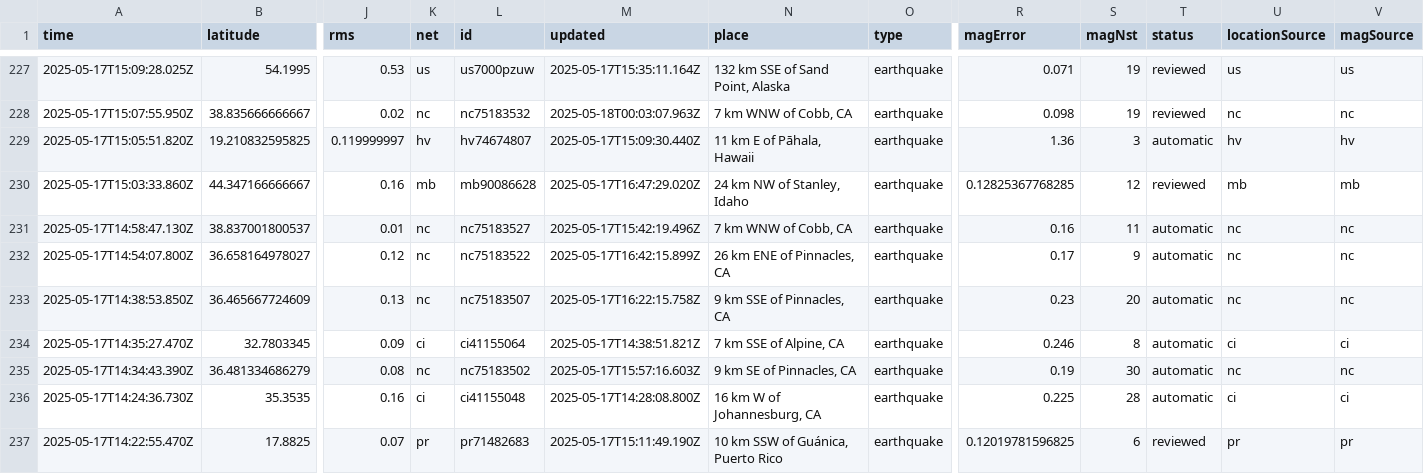
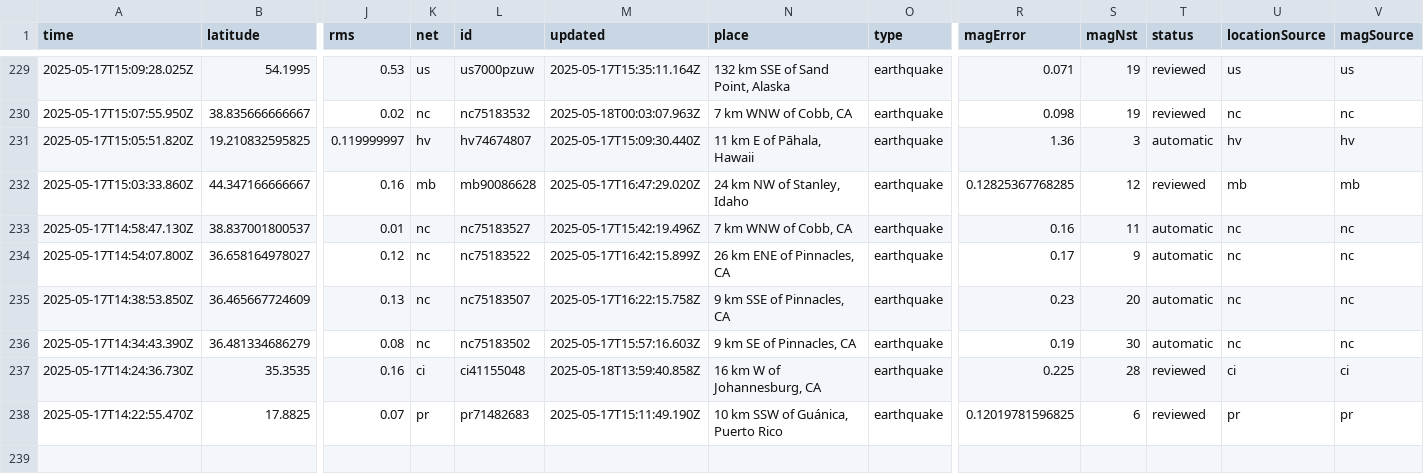
Before and after one commit to xaqanik/actions_test, a CSV file: usgs_current.csv, drawn as a sheet; only a part is shown, gaps mark what is left out; removed rows and columns are numbered as before the commit, all else as after; rows hold the shown columns only; the diff covers the shown part only; the diff names each change by its address in the sheet, - before the commit and + after, or states it on an @@ line.

```diff
--- a/usgs_current.csv
+++ b/usgs_current.csv
-row 234: 2025-05-17T14:35:27.470Z | 32.7803345 | 0.09 | ci | ci41155064 | 2025-05-17T14:38:51.821Z | 7 km SSE of Alpine, CA | earthquake | 0.246 | 8 | automatic | ci | ci
-M237 (updated): 2025-05-17T14:28:08.800Z
+M237 (updated): 2025-05-18T13:59:40.858Z
-T237 (status): automatic
+T237 (status): reviewed
```
Also changed, not shown: 2 added rows, 3 removed rows and 10 edited cells elsewhere in this file.
